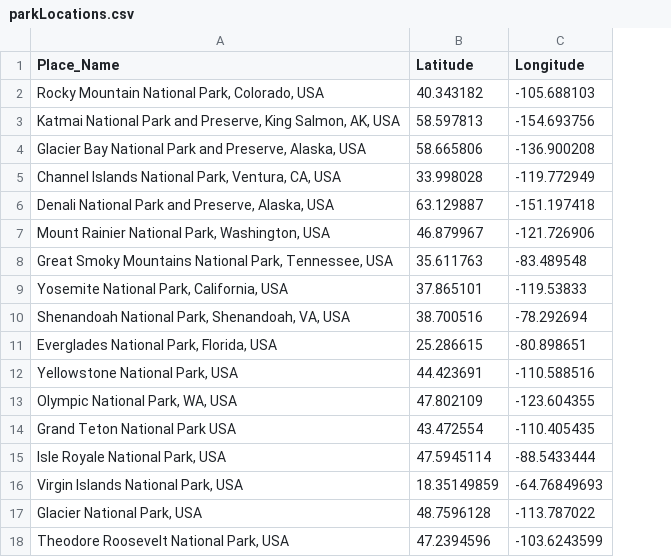
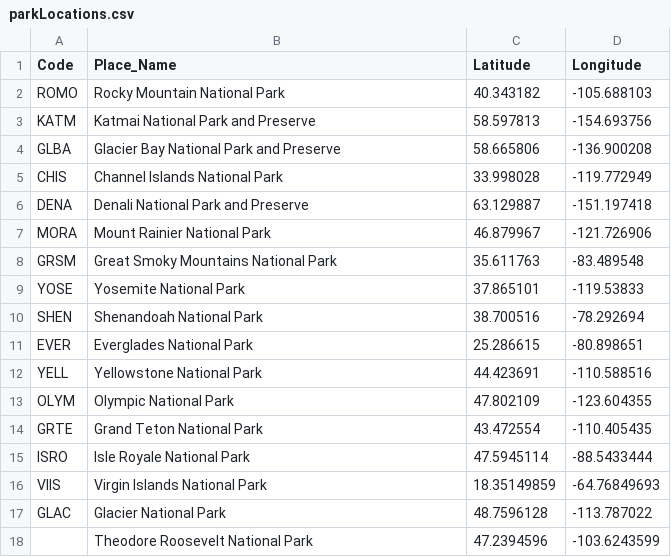
Before and after one commit to itsnameeta/dnasequence, a CSV file: Resources/parkLocations.csv, drawn as a sheet; addresses are those after the commit; the diff names each change by its address in the sheet, - before the commit and + after, or states it on an @@ line.

Commit message:
Update parkLocations.csv

```diff
--- a/Resources/parkLocations.csv
+++ b/Resources/parkLocations.csv
+column A (Code), rows 2-17: ROMO | KATM | GLBA | CHIS | DENA | MORA | GRSM | YOSE | SHEN | EVER | YELL | OLYM | GRTE | ISRO | VIIS | GLAC
-B2 (Place_Name): Rocky Mountain National Park, Colorado, USA
+B2 (Place_Name): Rocky Mountain National Park
-B3 (Place_Name): Katmai National Park and Preserve, King Salmon, AK, USA
+B3 (Place_Name): Katmai National Park and Preserve
-B4 (Place_Name): Glacier Bay National Park and Preserve, Alaska, USA
+B4 (Place_Name): Glacier Bay National Park and Preserve
-B5 (Place_Name): Channel Islands National Park, Ventura, CA, USA
+B5 (Place_Name): Channel Islands National Park
-B6 (Place_Name): Denali National Park and Preserve, Alaska, USA
+B6 (Place_Name): Denali National Park and Preserve
-B7 (Place_Name): Mount Rainier National Park, Washington, USA
+B7 (Place_Name): Mount Rainier National Park
-B8 (Place_Name): Great Smoky Mountains National Park, Tennessee, USA
+B8 (Place_Name): Great Smoky Mountains National Park
-B9 (Place_Name): Yosemite National Park, California, USA
+B9 (Place_Name): Yosemite National Park
-B10 (Place_Name): Shenandoah National Park, Shenandoah, VA, USA
+B10 (Place_Name): Shenandoah National Park
-B11 (Place_Name): Everglades National Park, Florida, USA
+B11 (Place_Name): Everglades National Park
-B12 (Place_Name): Yellowstone National Park, USA
+B12 (Place_Name): Yellowstone National Park
-B13 (Place_Name): Olympic National Park, WA, USA
+B13 (Place_Name): Olympic National Park
-B14 (Place_Name): Grand Teton National Park USA
+B14 (Place_Name): Grand Teton National Park
-B15 (Place_Name): Isle Royale National Park, USA
+B15 (Place_Name): Isle Royale National Park
-B16 (Place_Name): Virgin Islands National Park, USA
+B16 (Place_Name): Virgin Islands National Park
-B17 (Place_Name): Glacier National Park, USA
+B17 (Place_Name): Glacier National Park
-B18 (Place_Name): Theodore Roosevelt National Park, USA
+B18 (Place_Name): Theodore Roosevelt National Park
```
